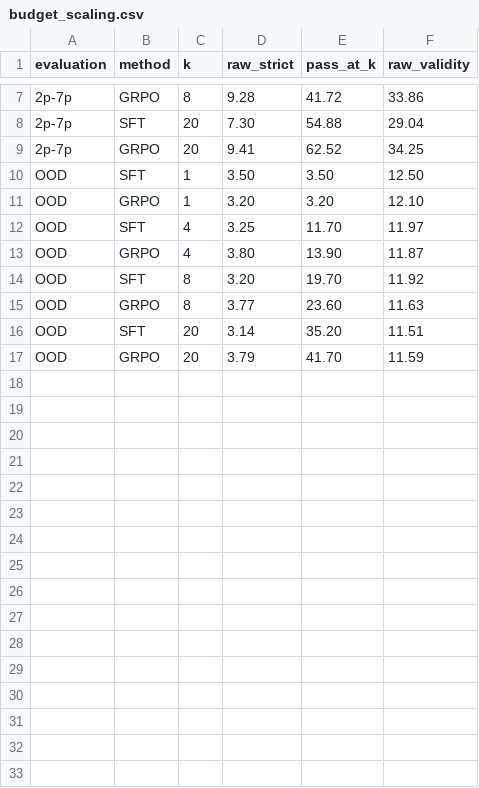
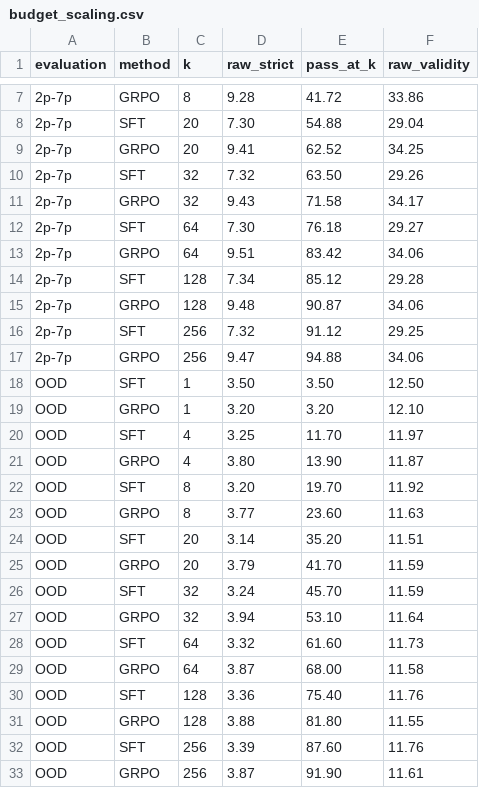
Before and after one commit to bochendong/Diffusion-Molecule, a CSV file: papers/p1-property-program-group-rl/iclr2027/figures/budget_scaling.csv, drawn as a sheet; only a part is shown, gaps mark what is left out; the diff names each change by its address in the sheet, - before the commit and + after, or states it on an @@ line.

Commit message:
Extend MolProgram budget scaling to 256

```diff
--- a/papers/p1-property-program-group-rl/iclr2027/figures/budget_scaling.csv
+++ b/papers/p1-property-program-group-rl/iclr2027/figures/budget_scaling.csv
+row 10: 2p-7p | SFT | 32 | 7.32 | 63.50 | 29.26
+row 11: 2p-7p | GRPO | 32 | 9.43 | 71.58 | 34.17
+row 12: 2p-7p | SFT | 64 | 7.30 | 76.18 | 29.27
+row 13: 2p-7p | GRPO | 64 | 9.51 | 83.42 | 34.06
+row 14: 2p-7p | SFT | 128 | 7.34 | 85.12 | 29.28
+row 15: 2p-7p | GRPO | 128 | 9.48 | 90.87 | 34.06
+row 16: 2p-7p | SFT | 256 | 7.32 | 91.12 | 29.25
+row 17: 2p-7p | GRPO | 256 | 9.47 | 94.88 | 34.06
+row 26: OOD | SFT | 32 | 3.24 | 45.70 | 11.59
+row 27: OOD | GRPO | 32 | 3.94 | 53.10 | 11.64
+row 28: OOD | SFT | 64 | 3.32 | 61.60 | 11.73
+row 29: OOD | GRPO | 64 | 3.87 | 68.00 | 11.58
+row 30: OOD | SFT | 128 | 3.36 | 75.40 | 11.76
+row 31: OOD | GRPO | 128 | 3.88 | 81.80 | 11.55
+row 32: OOD | SFT | 256 | 3.39 | 87.60 | 11.76
+row 33: OOD | GRPO | 256 | 3.87 | 91.90 | 11.61
```
Also changed, not shown: 6 other files.
